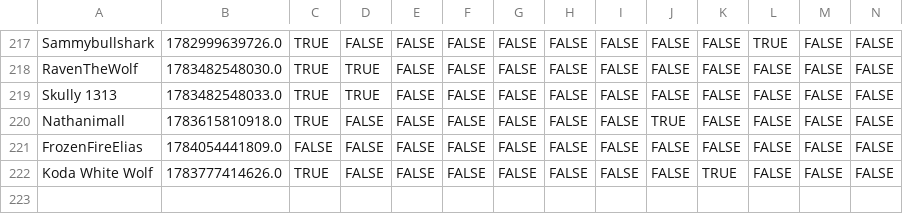
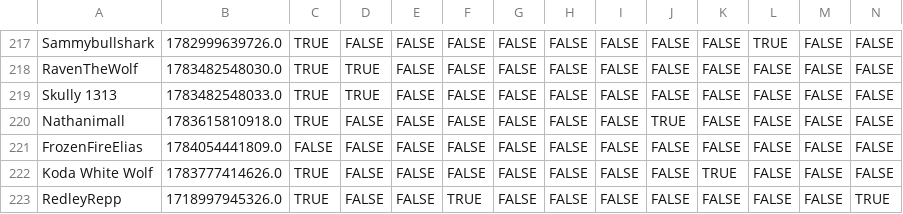
Before and after one commit to VRC-Kmart/aisle-6, a CSV file: clockboy/associates.csv, drawn as a sheet; only a part is shown, gaps mark what is left out; rows hold the shown columns only; the diff names each change by its address in the sheet, - before the commit and + after, or states it on an @@ line.

Commit message:
readd RedleyRepp

```diff
--- a/clockboy/associates.csv
+++ b/clockboy/associates.csv
+row 223: RedleyRepp | 1718997945326.0 | TRUE | FALSE | FALSE | TRUE | FALSE | FALSE | FALSE | FALSE | FALSE | FALSE | FALSE | TRUE
```
Also changed, not shown: 3 other files.
